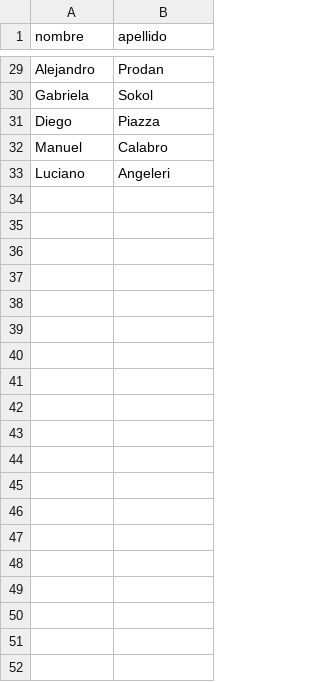
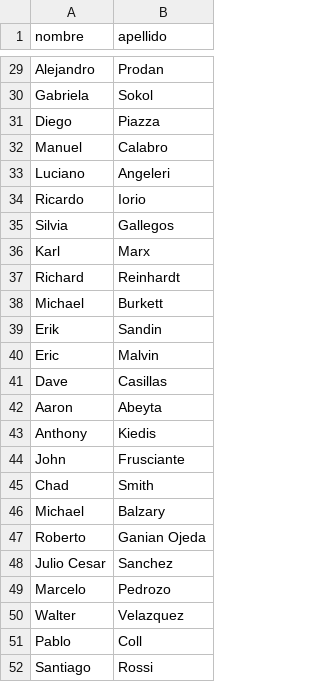
Before and after one commit to Adaeron/aerofit_tp, a CSV file: docs/datos_pasajes.csv, drawn as a sheet; only a part is shown, gaps mark what is left out; the diff covers the shown part only; the diff names each change by its address in the sheet, - before the commit and + after, or states it on an @@ line.

```diff
--- a/docs/datos_pasajes.csv
+++ b/docs/datos_pasajes.csv
+row 34: Ricardo | Iorio
+row 35: Silvia | Gallegos
+row 36: Karl | Marx
+row 37: Richard | Reinhardt
+row 38: Michael | Burkett
+row 39: Erik | Sandin
+row 40: Eric | Malvin
+row 41: Dave | Casillas
+row 42: Aaron | Abeyta
+row 43: Anthony | Kiedis
+row 44: John | Frusciante
+row 45: Chad | Smith
+row 46: Michael | Balzary
+row 47: Roberto | Ganian Ojeda
+row 48: Julio Cesar | Sanchez
+row 49: Marcelo | Pedrozo
+row 50: Walter | Velazquez
+row 51: Pablo | Coll
+row 52: Santiago | Rossi
```
Also changed, not shown: 18 added rows and 8 edited cells elsewhere in this file, 3 other files.
